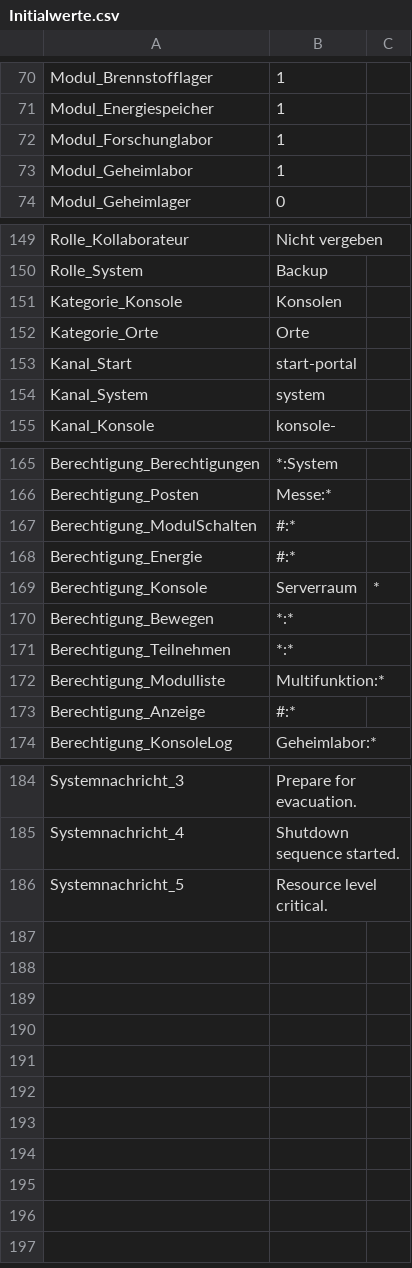
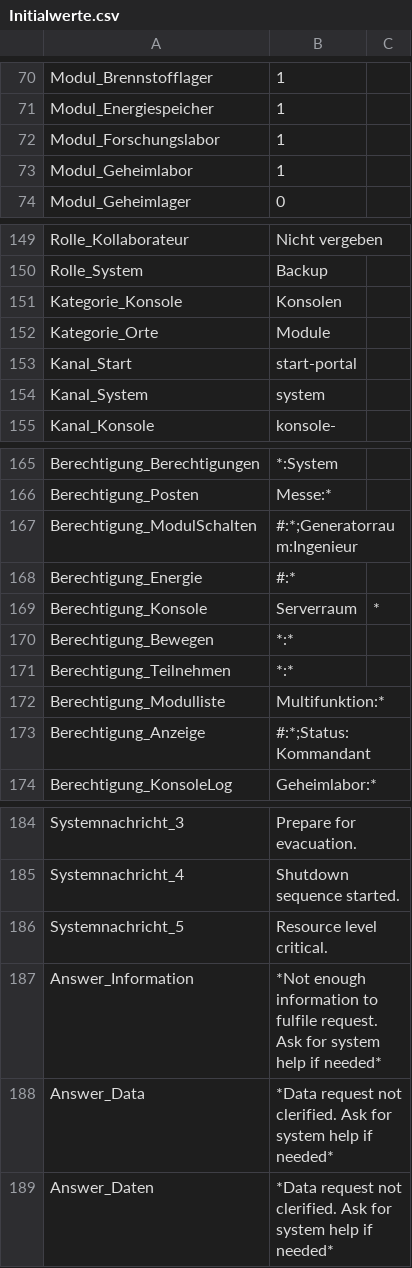
Before and after one commit to cgriep/Erwachen, a CSV file: Initialwerte.csv, drawn as a sheet; only a part is shown, gaps mark what is left out; the diff covers the shown part only.

```diff
--- a/Initialwerte.csv
+++ b/Initialwerte.csv
@@ -71,3 +71,3 @@ Modul_Brennstofflager,1
 Modul_Energiespeicher,1
-Modul_Forschunglabor,1
+Modul_Forschungslabor,1
 Modul_Geheimlabor,1
@@ -151,3 +151,3 @@ Rolle_System,Backup
 Kategorie_Konsole,Konsolen
-Kategorie_Orte,Orte
+Kategorie_Orte,Module
 Kanal_Start,start-portal
@@ -166,3 +166,3 @@ Berechtigung_Berechtigungen,*:System
 Berechtigung_Posten,Messe:*
-Berechtigung_ModulSchalten,#:*
+Berechtigung_ModulSchalten,#:*;Generatorraum:Ingenieur
 Berechtigung_Energie,#:*
@@ -172,3 +172,3 @@ Berechtigung_Teilnehmen,*:*
 Berechtigung_Modulliste,Multifunktion:*
-Berechtigung_Anzeige,#:*
+Berechtigung_Anzeige,#:*;Status:Kommandant
 Berechtigung_KonsoleLog,Geheimlabor:*
@@ -186 +186,4 @@ Systemnachricht_4,Shutdown sequence started.
 Systemnachricht_5,Resource level critical.
+Answer_Information,*Not enough information to fulfile request. Ask for system help if needed*
+Answer_Data,*Data request not clerified. Ask for system help if needed*
+Answer_Daten,*Data request not clerified. Ask for system help if needed*
```
Also changed, not shown: 1 edited cell elsewhere in this file, 2 other files.
